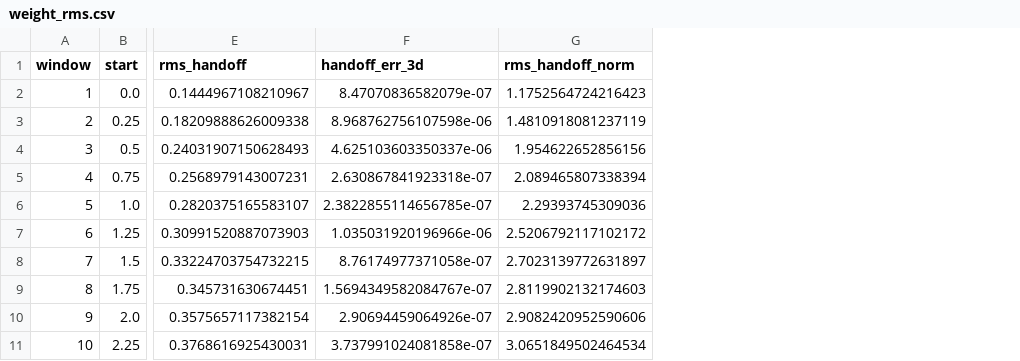
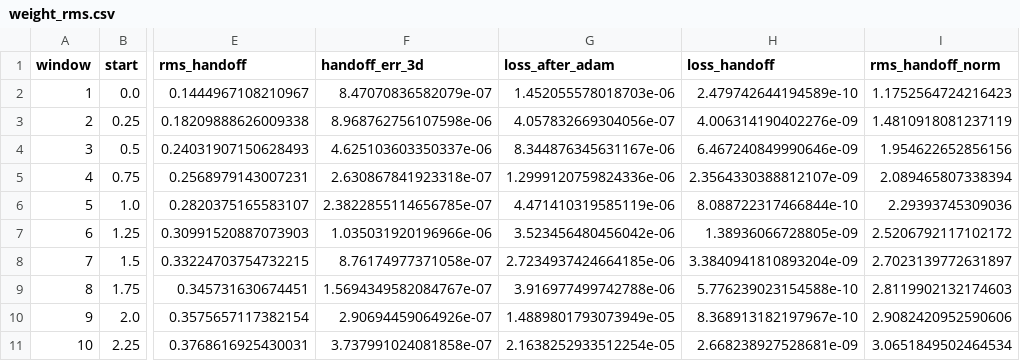
Before and after one commit to blh119/Lorenz_System_Physical_Neural_Network, a CSV file: results/handoff_weights/simple/weight_rms.csv, drawn as a sheet; only a part is shown, gaps mark what is left out; the diff names each change by its address in the sheet, - before the commit and + after, or states it on an @@ line.

```diff
--- a/results/handoff_weights/simple/weight_rms.csv
+++ b/results/handoff_weights/simple/weight_rms.csv
+column G (loss_after_adam), rows 2-11: 1.452055578018703e-06 | 4.057832669304056e-07 | 8.344876345631167e-06 | 1.2999120759824336e-06 | 4.471410319585119e-06 | 3.523456480456042e-06 | 2.7234937424664185e-06 | 3.916977499742788e-06 | 1.4889801793073949e-05 | 2.1638252933512254e-05
+column H (loss_handoff), rows 2-11: 2.479742644194589e-10 | 4.006314190402276e-09 | 6.467240849990646e-09 | 2.3564330388812107e-09 | 8.088722317466844e-10 | 1.38936066728805e-09 | 3.3840941810893204e-09 | 5.776239023154588e-10 | 8.368913182197967e-10 | 2.668238927528681e-09
```
Also changed, not shown: 5 other files.
